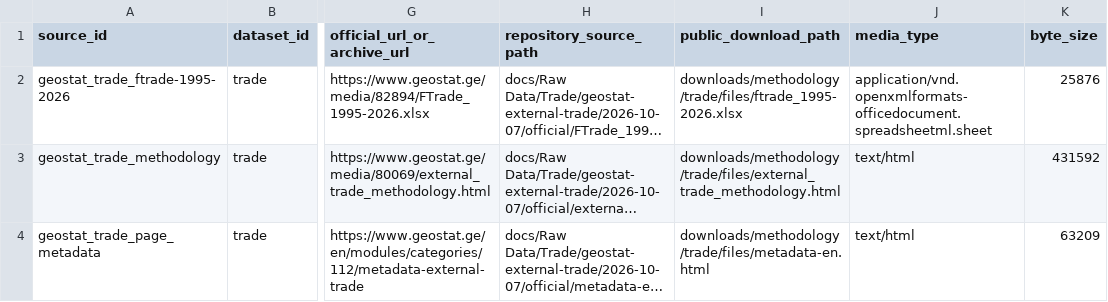
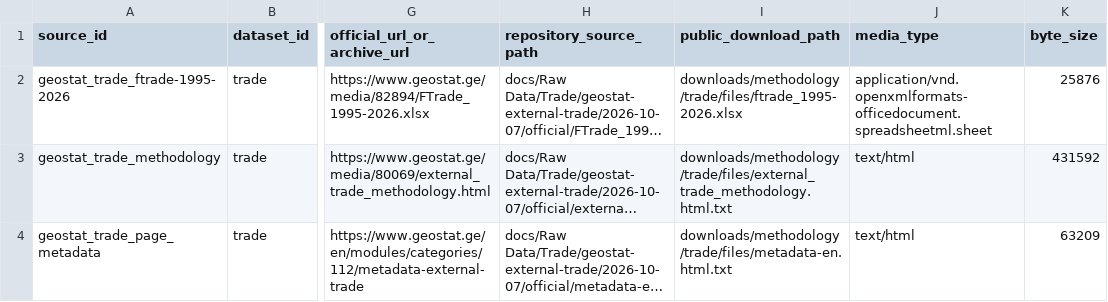
Before and after one commit to DuruMakh/geodata.ge, a CSV file: data/methodology/source-archives/trade.csv, drawn as a sheet; only a part is shown, gaps mark what is left out; long unchanged cells end in …; the diff names each change by its address in the sheet, - before the commit and + after, or states it on an @@ line.

Commit message:
fix: preserve trade views and isolate archived HTML downloads

```diff
--- a/data/methodology/source-archives/trade.csv
+++ b/data/methodology/source-archives/trade.csv
-I3 (public_download_path): downloads/methodology/trade/files/external_trade_methodology.html
+I3 (public_download_path): downloads/methodology/trade/files/external_trade_methodology.html.txt
-I4 (public_download_path): downloads/methodology/trade/files/metadata-en.html
+I4 (public_download_path): downloads/methodology/trade/files/metadata-en.html.txt
```
Also changed, not shown: 7 other files.
